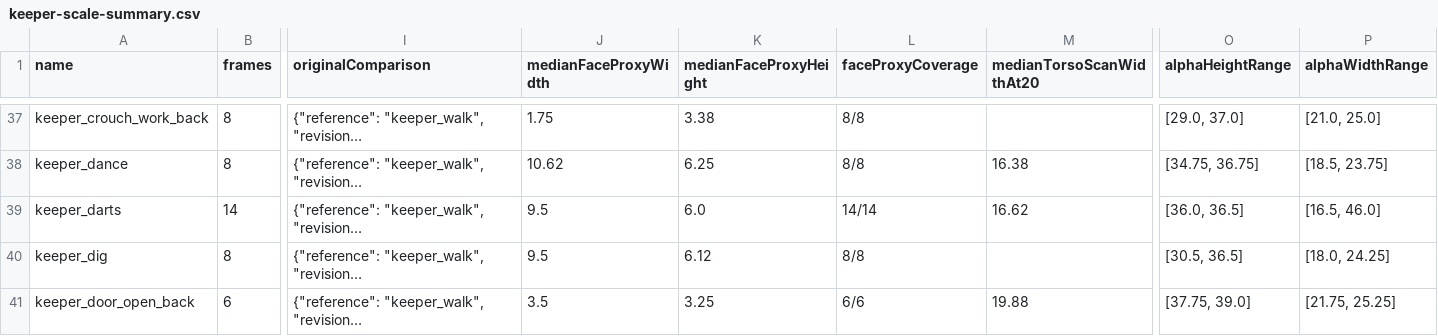
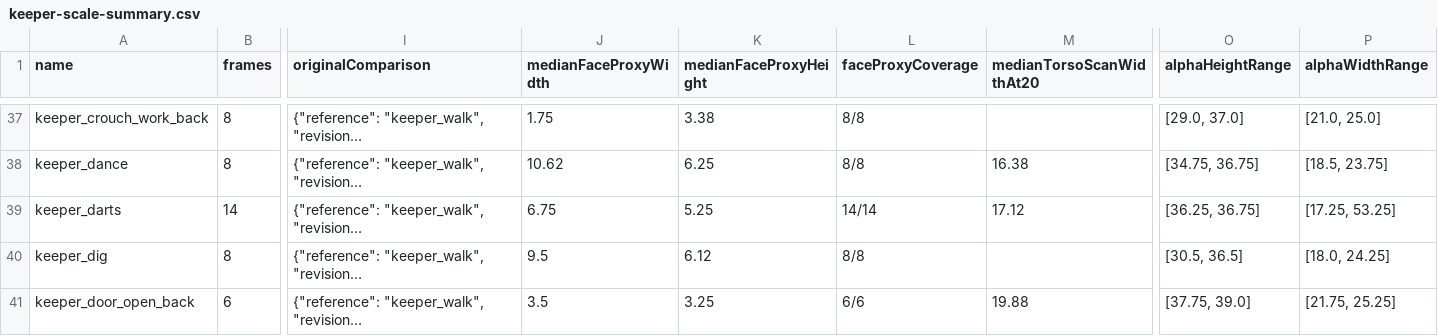
Before and after one commit to frankwwebster-arch/lighthouse-keeper, a CSV file: docs/keeper-scale-audit/keeper-scale-summary.csv, drawn as a sheet; only a part is shown, gaps mark what is left out; long unchanged cells end in …; the diff names each change by its address in the sheet, - before the commit and + after, or states it on an @@ line.

Commit message:
Correct darts keeper beard identity

```diff
--- a/docs/keeper-scale-audit/keeper-scale-summary.csv
+++ b/docs/keeper-scale-audit/keeper-scale-summary.csv
-J39 (medianFaceProxyWidth): 9.5
+J39 (medianFaceProxyWidth): 6.75
-K39 (medianFaceProxyHeight): 6.0
+K39 (medianFaceProxyHeight): 5.25
-M39 (medianTorsoScanWidthAt20): 16.62
+M39 (medianTorsoScanWidthAt20): 17.12
-O39 (alphaHeightRange): [36.0, 36.5]
+O39 (alphaHeightRange): [36.25, 36.75]
-P39 (alphaWidthRange): [16.5, 46.0]
+P39 (alphaWidthRange): [17.25, 53.25]
```
Also changed, not shown: 15 other files.
